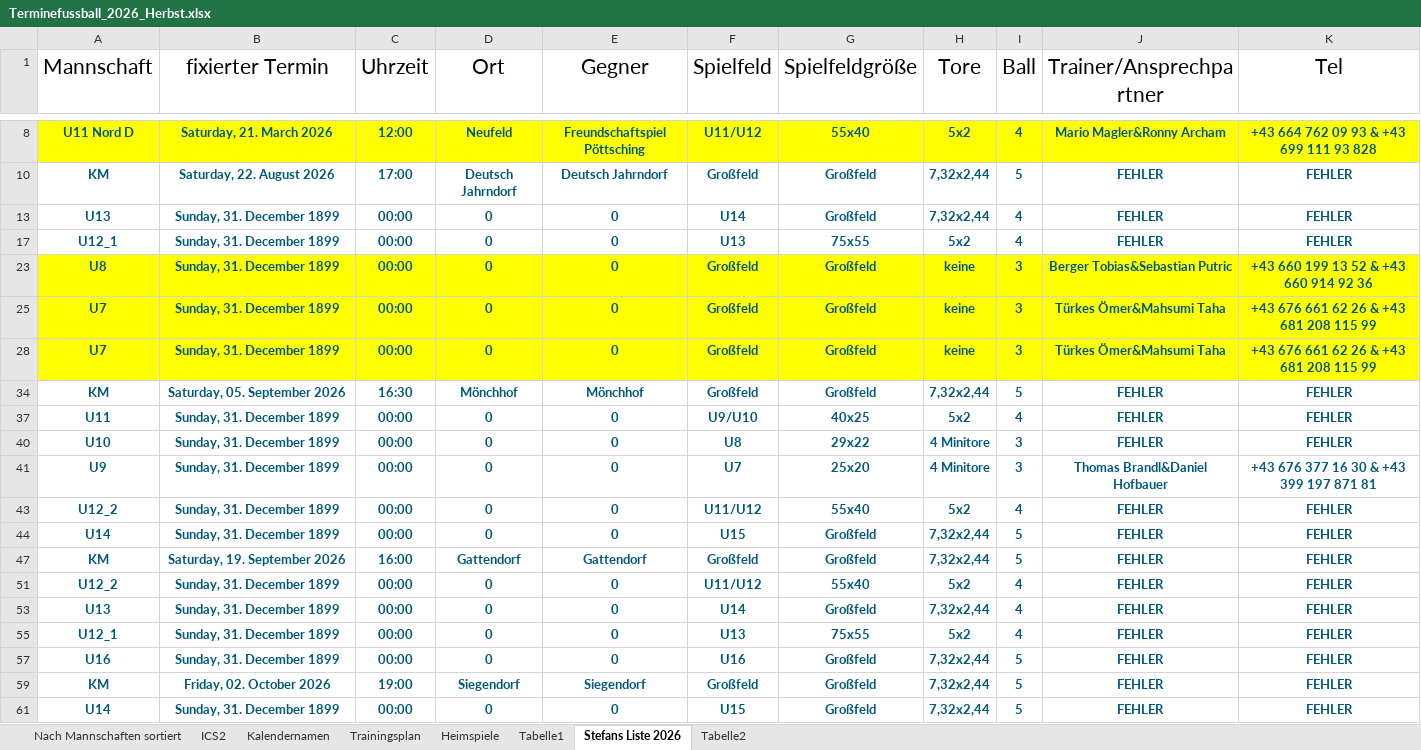
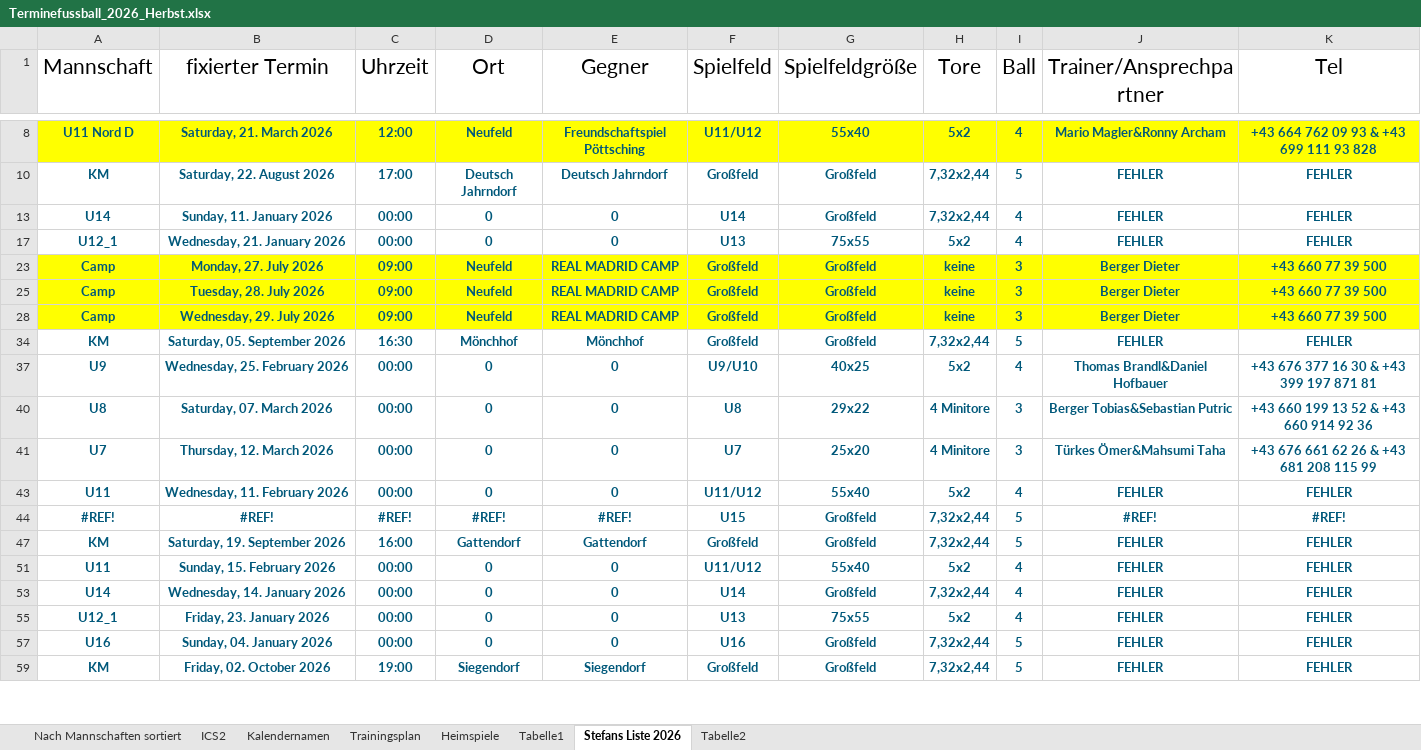
Before and after one commit to dtb-asv/asv-neufeld, an Excel workbook: Excel2/Terminefussball_2026_Herbst.xlsx, sheet Stefans Liste 2026, drawn as a sheet; only a part is shown, gaps mark what is left out; values as stored, in another font and other column widths than the file's, no borders; removed rows and columns are numbered as before the commit, all else as after; the diff covers the shown part only; the diff names each change by its address in the sheet, - before the commit and + after, or states it on an @@ line.

```diff
--- a/Excel2/Terminefussball_2026_Herbst.xlsx (sheet Stefans Liste 2026)
+++ b/Excel2/Terminefussball_2026_Herbst.xlsx (sheet Stefans Liste 2026)
-A13 (Mannschaft): U13
+A13 (Mannschaft): U14
-B13 (fixierter Termin): Sunday, 31. December 1899
+B13 (fixierter Termin): Sunday, 11. January 2026
-B17 (fixierter Termin): Sunday, 31. December 1899
+B17 (fixierter Termin): Wednesday, 21. January 2026
-row 23: U8 | Sunday, 31. December 1899 | 00:00 | 0 | 0 | Großfeld | Großfeld | keine | 3 | Berger Tobias&Sebastian Putric | +43 660 199 13 52 & +43 660 914 92 36
-row 25: U7 | Sunday, 31. December 1899 | 00:00 | 0 | 0 | Großfeld | Großfeld | keine | 3 | Türkes Ömer&Mahsumi Taha | +43 676 661 62 26 & +43 681 208 115 99
-row 28: U7 | Sunday, 31. December 1899 | 00:00 | 0 | 0 | Großfeld | Großfeld | keine | 3 | Türkes Ömer&Mahsumi Taha | +43 676 661 62 26 & +43 681 208 115 99
+row 23: Camp | Monday, 27. July 2026 | 09:00 | Neufeld | REAL MADRID CAMP | Großfeld | Großfeld | keine | 3 | Berger Dieter | +43 660 77 39 500
+row 25: Camp | Tuesday, 28. July 2026 | 09:00 | Neufeld | REAL MADRID CAMP | Großfeld | Großfeld | keine | 3 | Berger Dieter | +43 660 77 39 500
+row 28: Camp | Wednesday, 29. July 2026 | 09:00 | Neufeld | REAL MADRID CAMP | Großfeld | Großfeld | keine | 3 | Berger Dieter | +43 660 77 39 500
-A37 (Mannschaft): U11
+A37 (Mannschaft): U9
-B37 (fixierter Termin): Sunday, 31. December 1899
+B37 (fixierter Termin): Wednesday, 25. February 2026
-J37 (Trainer/Ansprechpartner): FEHLER
+J37 (Trainer/Ansprechpartner): Thomas Brandl&Daniel Hofbauer
-K37 (Tel): FEHLER
+K37 (Tel): +43 676 377 16 30 & +43 399 197 871 81
-A40 (Mannschaft): U10
+A40 (Mannschaft): U8
-B40 (fixierter Termin): Sunday, 31. December 1899
+B40 (fixierter Termin): Saturday, 07. March 2026
-J40 (Trainer/Ansprechpartner): FEHLER
+J40 (Trainer/Ansprechpartner): Berger Tobias&Sebastian Putric
-K40 (Tel): FEHLER
+K40 (Tel): +43 660 199 13 52 & +43 660 914 92 36
-A41 (Mannschaft): U9
+A41 (Mannschaft): U7
-B41 (fixierter Termin): Sunday, 31. December 1899
+B41 (fixierter Termin): Thursday, 12. March 2026
-J41 (Trainer/Ansprechpartner): Thomas Brandl&Daniel Hofbauer
+J41 (Trainer/Ansprechpartner): Türkes Ömer&Mahsumi Taha
-K41 (Tel): +43 676 377 16 30 & +43 399 197 871 81
+K41 (Tel): +43 676 661 62 26 & +43 681 208 115 99
-A43 (Mannschaft): U12_2
+A43 (Mannschaft): U11
-B43 (fixierter Termin): Sunday, 31. December 1899
+B43 (fixierter Termin): Wednesday, 11. February 2026
-row 44: U14 | Sunday, 31. December 1899 | 00:00 | 0 | 0 | U15 | Großfeld | 7,32x2,44 | 5 | FEHLER | FEHLER
+row 44: #REF! | #REF! | #REF! | #REF! | #REF! | U15 | Großfeld | 7,32x2,44 | 5 | #REF! | #REF!
-A51 (Mannschaft): U12_2
+A51 (Mannschaft): U11
-B51 (fixierter Termin): Sunday, 31. December 1899
+B51 (fixierter Termin): Sunday, 15. February 2026
-A53 (Mannschaft): U13
+A53 (Mannschaft): U14
-B53 (fixierter Termin): Sunday, 31. December 1899
+B53 (fixierter Termin): Wednesday, 14. January 2026
-B55 (fixierter Termin): Sunday, 31. December 1899
+B55 (fixierter Termin): Friday, 23. January 2026
-B57 (fixierter Termin): Sunday, 31. December 1899
+B57 (fixierter Termin): Sunday, 04. January 2026
-row 61: U14 | Sunday, 31. December 1899 | 00:00 | 0 | 0 | U15 | Großfeld | 7,32x2,44 | 5 | FEHLER | FEHLER
```
Also changed, not shown: 1 added row and 10 edited cells elsewhere in this sheet, sheet ICS2, sheet Nach Mannschaften sortiert, sheet Heimspiele, formulas that keep their value, hidden cells, 17 other files.
